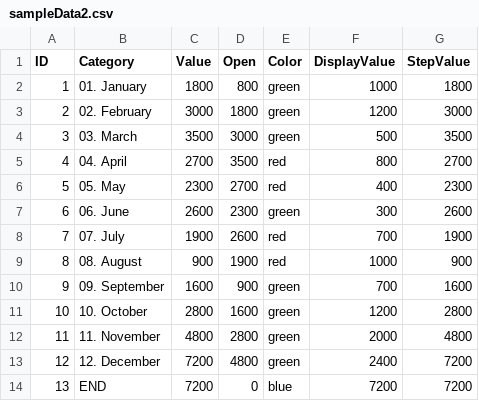
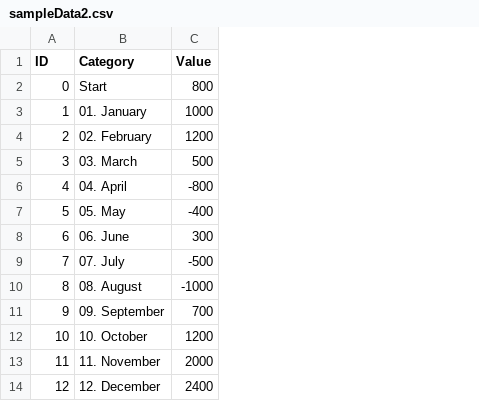
Before and after one commit to fx-giant/giant-documentations, a CSV file: visual/sample-data/waterfall-chart/sampleData2.csv, drawn as a sheet; removed rows and columns are numbered as before the commit, all else as after; the diff names each change by its address in the sheet, - before the commit and + after, or states it on an @@ line.

Commit message:
Updated documentation with latest chart changes

```diff
--- a/visual/sample-data/waterfall-chart/sampleData2.csv
+++ b/visual/sample-data/waterfall-chart/sampleData2.csv
-column D (Open), rows 2-13: 800 | 1800 | 3000 | 3500 | 2700 | 2300 | 2600 | 1900 | 900 | 1600 | 2800 | 4800
-column E (Color), rows 2-13: green | green | green | red | red | green | red | red | green | green | green | green
-column F (DisplayValue), rows 2-13: 1000 | 1200 | 500 | 800 | 400 | 300 | 700 | 1000 | 700 | 1200 | 2000 | 2400
-column G (StepValue), rows 2-13: 1800 | 3000 | 3500 | 2700 | 2300 | 2600 | 1900 | 900 | 1600 | 2800 | 4800 | 7200
+row 2: 0 | Start | 800
-C3 (Value): 1800
+C3 (Value): 1000
-C4 (Value): 3000
+C4 (Value): 1200
-C5 (Value): 3500
+C5 (Value): 500
-C6 (Value): 2700
+C6 (Value): -800
-C7 (Value): 2300
+C7 (Value): -400
-C8 (Value): 2600
+C8 (Value): 300
-C9 (Value): 1900
+C9 (Value): -500
-C10 (Value): 900
+C10 (Value): -1000
-C11 (Value): 1600
+C11 (Value): 700
-C12 (Value): 2800
+C12 (Value): 1200
-C13 (Value): 4800
+C13 (Value): 2000
-C14 (Value): 7200
+C14 (Value): 2400
-row 14: 13 | END | 7200 | 0 | blue | 7200 | 7200
```
Also changed, not shown: 5 other files.
